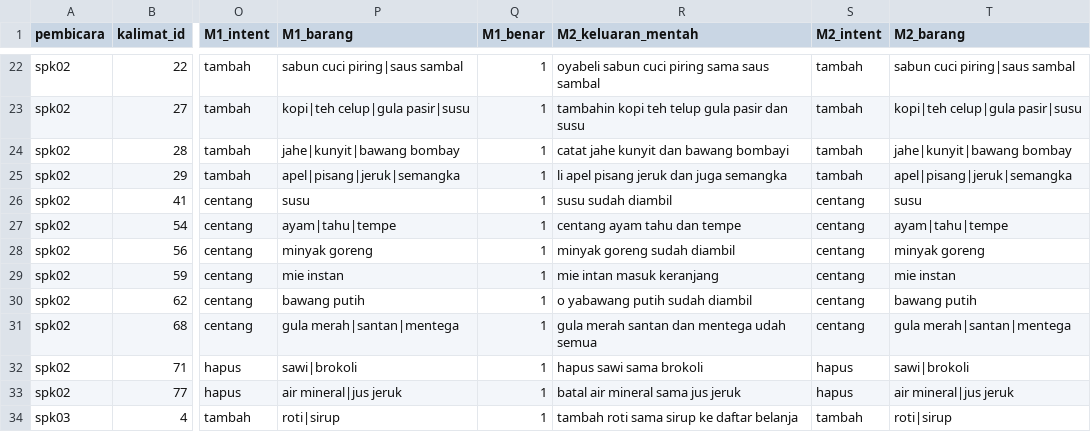
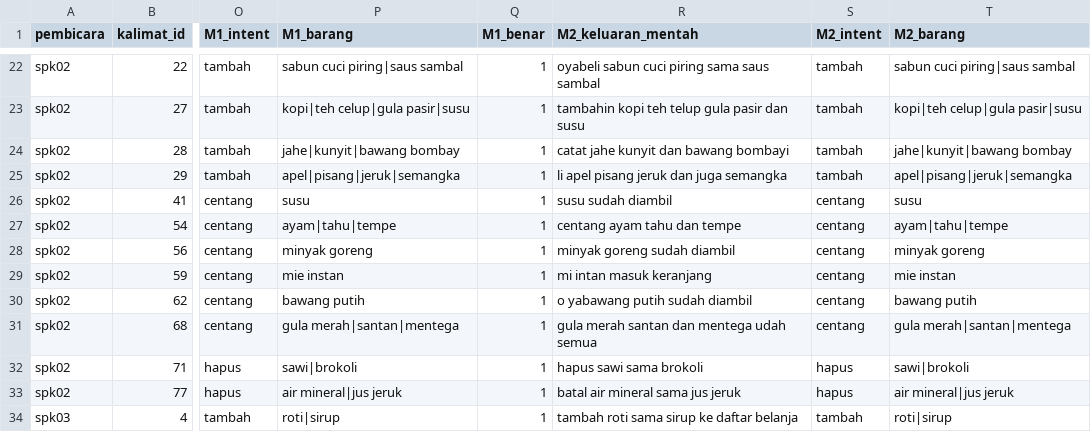
Before and after one commit to jasonsugianto/Asisten-Belanja-Dapur, a CSV file: perbandingan_80.csv, drawn as a sheet; only a part is shown, gaps mark what is left out; the diff covers the shown part only; the diff names each change by its address in the sheet, - before the commit and + after, or states it on an @@ line.

```diff
--- a/perbandingan_80.csv
+++ b/perbandingan_80.csv
-R29 (M2_keluaran_mentah): mie intan masuk keranjang
+R29 (M2_keluaran_mentah): mi intan masuk keranjang
```
Also changed, not shown: 13 edited cells elsewhere in this file, hasil/m2_finetune_full.csv, 6 other files.
